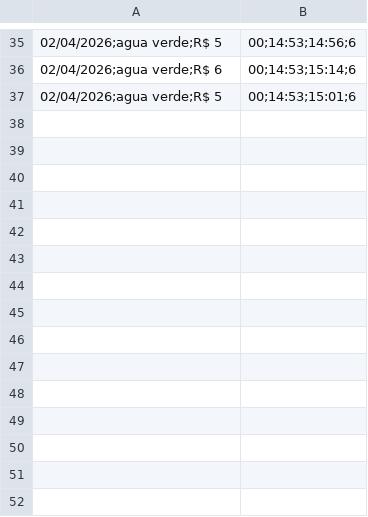
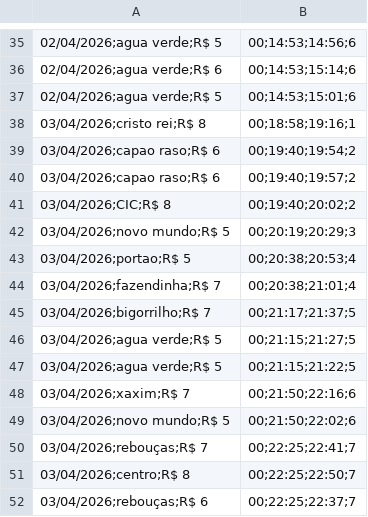
Before and after one commit to Jader-JDRDO/projeto-logistica, a CSV file: rota1.csv, drawn as a sheet; only a part is shown, gaps mark what is left out.

```diff
--- a/rota1.csv
+++ b/rota1.csv
@@ -37 +37,16 @@
 02/04/2026;agua verde;R$ 5,00;14:53;15:01;6
+03/04/2026;cristo rei;R$ 8,00;18:58;19:16;1
+03/04/2026;capao raso;R$ 6,00;19:40;19:54;2
+03/04/2026;capao raso;R$ 6,00;19:40;19:57;2
+03/04/2026;CIC;R$ 8,00;19:40;20:02;2
+03/04/2026;novo mundo;R$ 5,00;20:19;20:29;3
+03/04/2026;portao;R$ 5,00;20:38;20:53;4
+03/04/2026;fazendinha;R$ 7,00;20:38;21:01;4
+03/04/2026;bigorrilho;R$ 7,00;21:17;21:37;5
+03/04/2026;agua verde;R$ 5,00;21:15;21:27;5
+03/04/2026;agua verde;R$ 5,00;21:15;21:22;5
+03/04/2026;xaxim;R$ 7,00;21:50;22:16;6
+03/04/2026;novo mundo;R$ 5,00;21:50;22:02;6
+03/04/2026;rebouças;R$ 7,00;22:25;22:41;7
+03/04/2026;centro;R$ 8,00;22:25;22:50;7
+03/04/2026;rebouças;R$ 6,00;22:25;22:37;7
```
Also changed, not shown: 2 other files.
